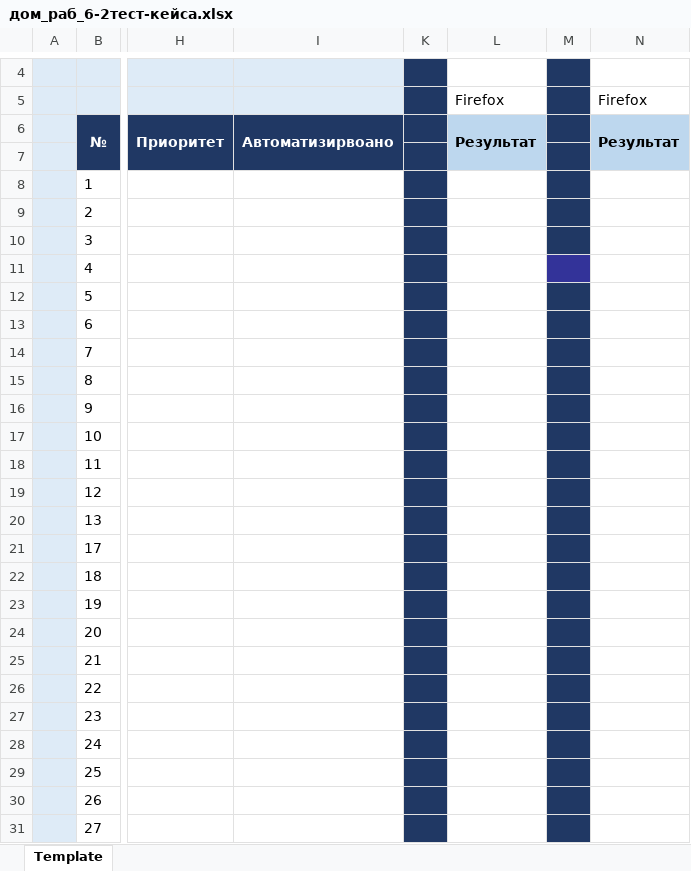
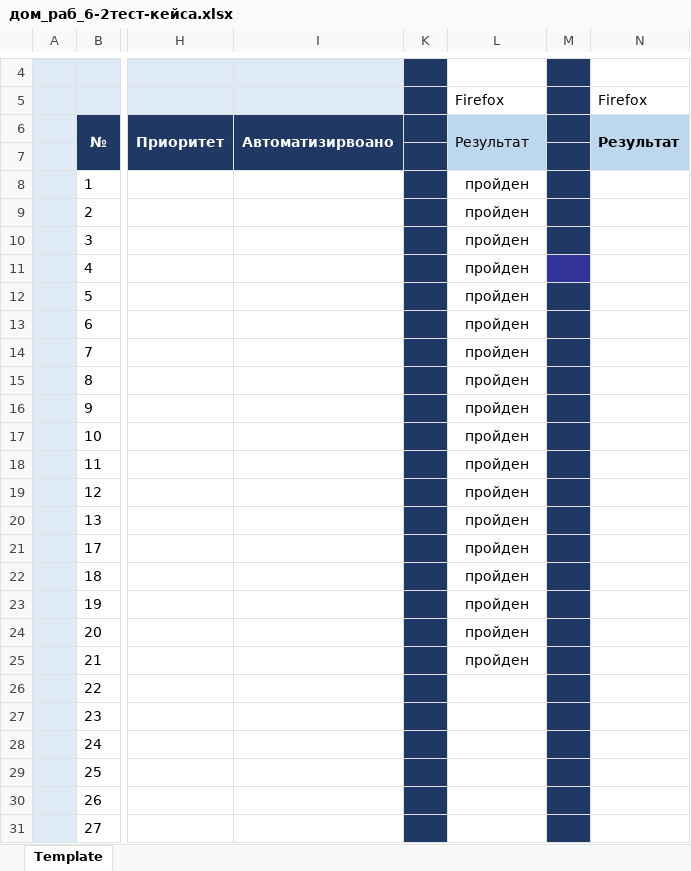
Before and after one commit to davtester/My_dav_Repo, an Excel workbook: дом_раб_6-2тест-кейса.xlsx, sheet Template, drawn as a sheet; only a part is shown, gaps mark what is left out; values as stored, in another font and other column widths than the file's, no borders; the diff names each change by its address in the sheet, - before the commit and + after, or states it on an @@ line.

Commit message:
commit_2
Пройдено 21

```diff
--- a/дом_раб_6-2тест-кейса.xlsx (sheet Template)
+++ b/дом_раб_6-2тест-кейса.xlsx (sheet Template)
-L6 bold: on
+L6 bold: off
-L8:L25: (empty)
+L8:L25: пройден
```
